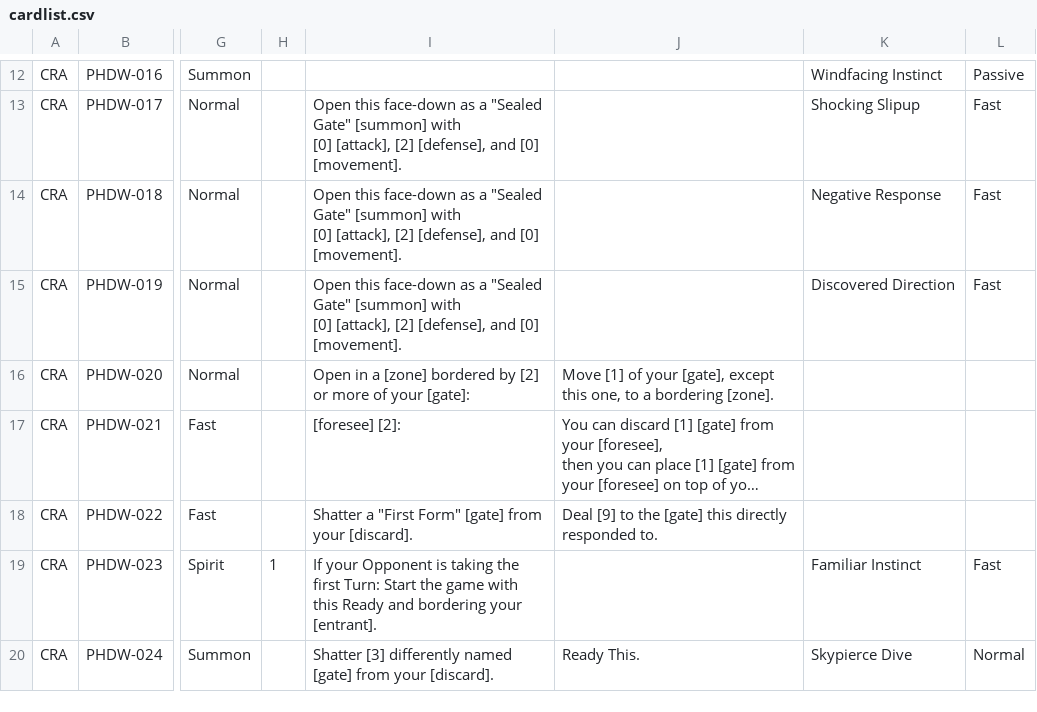
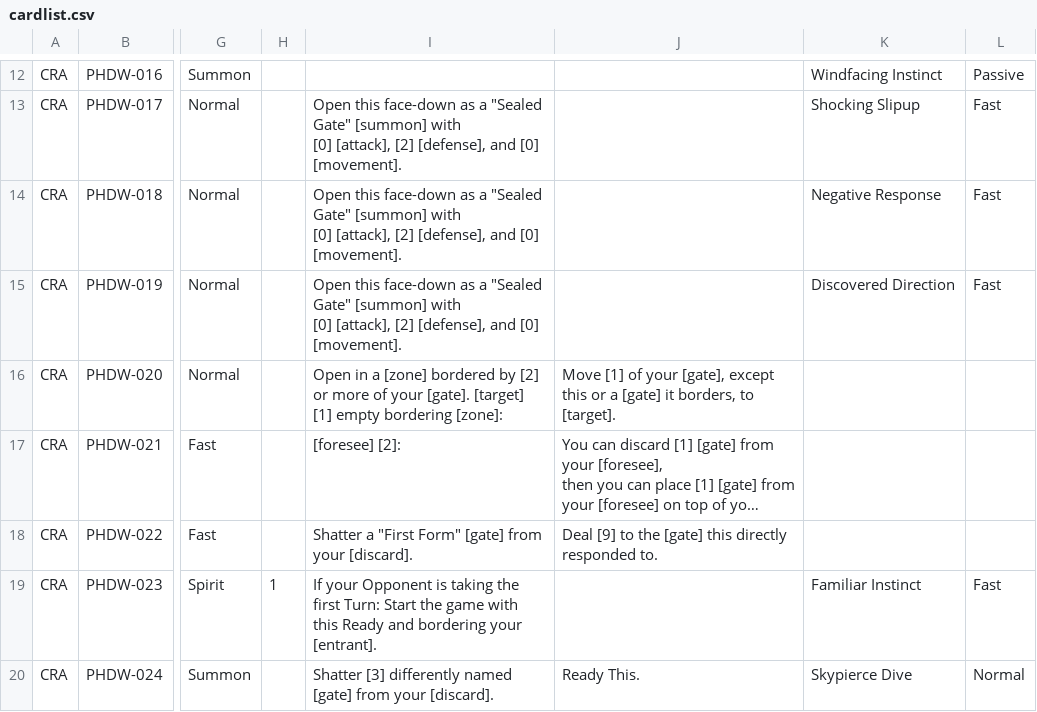
Before and after one commit to KyoukaiClient/liveCardPool, a CSV file: cardlist.csv, drawn as a sheet; only a part is shown, gaps mark what is left out; long unchanged cells end in …; the diff names each change by its address in the sheet, - before the commit and + after, or states it on an @@ line.

Commit message:
into the gate update

```diff
--- a/cardlist.csv
+++ b/cardlist.csv
-I16: …of your [gate]:
+I16: …of your [gate]. [target] [1] empty bordering [zone]:
-J16: …except this one, to a bordering [zone].
+J16: …except this or a [gate] it borders, to [target].
```
Also changed, not shown: 1 other file.
